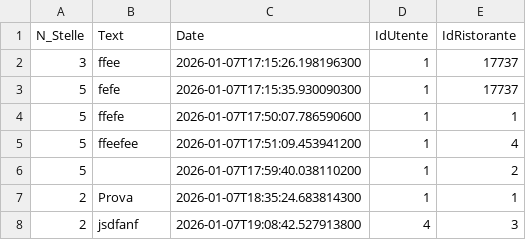
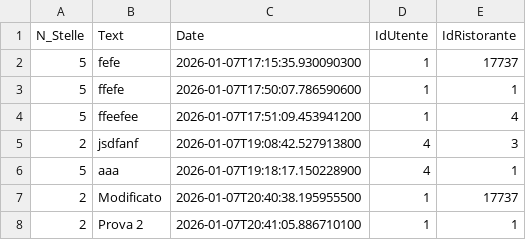
Before and after one commit to sonoFrangu/theknife, a CSV file: doc/recensioni.csv, drawn as a sheet.

Commit message:
Ora e' possibile modificare ed eliminare le recensioni

```diff
--- a/doc/recensioni.csv
+++ b/doc/recensioni.csv
@@ -1,3 +1,2 @@
 N_Stelle;Text;Date;IdUtente;IdRistorante
-3;ffee;2026-01-07T17:15:26.198196300;1;17737
 5;fefe;2026-01-07T17:15:35.930090300;1;17737
@@ -5,4 +4,5 @@ N_Stelle;Text;Date;IdUtente;IdRistorante
 5;ffeefee;2026-01-07T17:51:09.453941200;1;4
-5;;2026-01-07T17:59:40.038110200;1;2
-2;Prova;2026-01-07T18:35:24.683814300;1;1
 2;jsdfanf;2026-01-07T19:08:42.527913800;4;3
+5;aaa;2026-01-07T19:18:17.150228900;4;1
+2;Modificato;2026-01-07T20:40:38.195955500;1;17737
+2;Prova 2;2026-01-07T20:41:05.886710100;1;1
```
Also changed, not shown: 5 other files.
